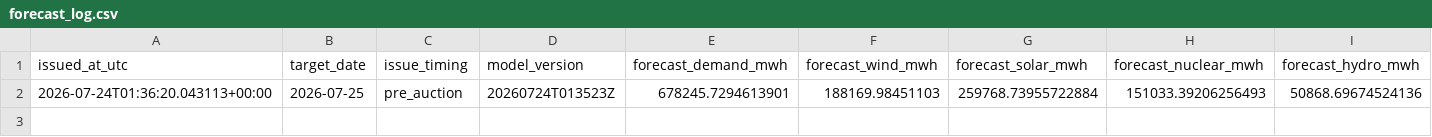
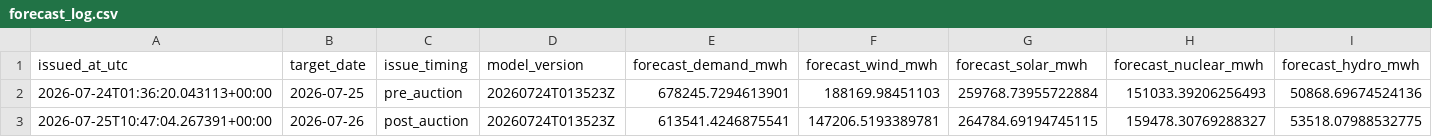
Before and after one commit to Evanssdas/Spain-Market-Platform, a CSV file: logs/forecast_log.csv, drawn as a sheet; only a part is shown; rows hold the shown columns only; the diff names each change by its address in the sheet, - before the commit and + after, or states it on an @@ line.

```diff
--- a/logs/forecast_log.csv
+++ b/logs/forecast_log.csv
+row 3: 2026-07-25T10:47:04.267391+00:00 | 2026-07-26 | post_auction | 20260724T013523Z | 613541.4246875541 | 147206.5193389781 | 264784.69194745115 | 159478.30769288327 | 53518.07988532775
```
Also changed, not shown: data/processed/prices_daily.csv, 4 other files.
